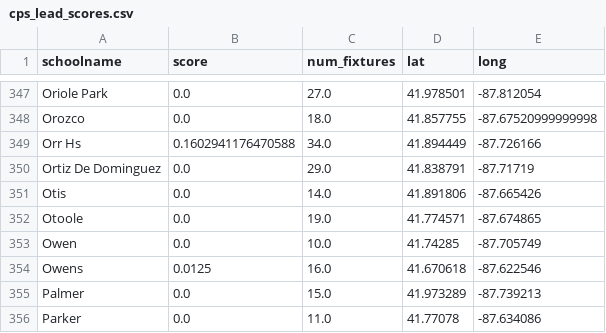
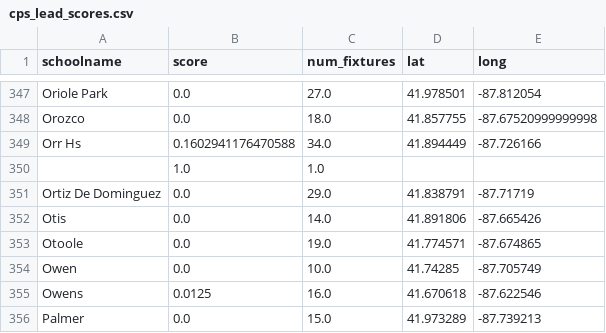
Before and after one commit to City-Bureau/chicago-lead, a CSV file: output/cps_lead_scores.csv, drawn as a sheet; only a part is shown, gaps mark what is left out; the shorter side is filled out with more unchanged rows; the diff names each change by its address in the sheet, - before the commit and + after, or states it on an @@ line.

```diff
--- a/output/cps_lead_scores.csv
+++ b/output/cps_lead_scores.csv
+row 350:  | 1.0 | 1.0
```
Also changed, not shown: 4 other files.
